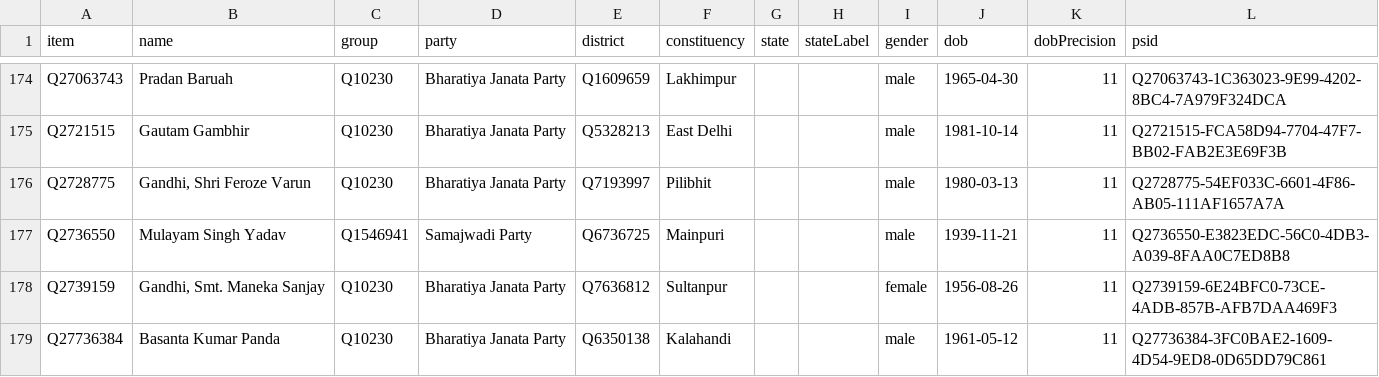
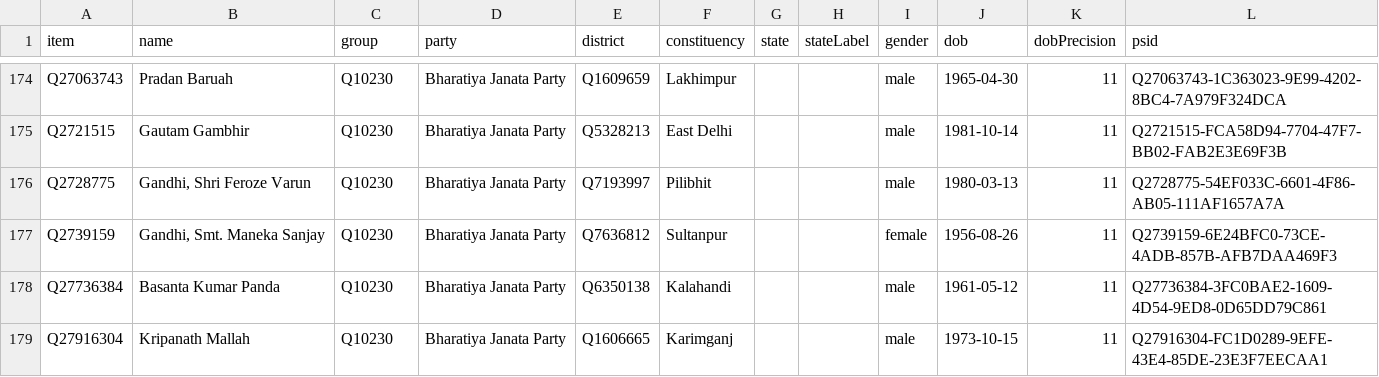
Before and after one commit to every-politician-scrapers/india-lok-sabha, a CSV file: wikidata/results/current-members.csv, drawn as a sheet; only a part is shown, gaps mark what is left out; the shorter side is filled out with more unchanged rows.

```diff
--- a/wikidata/results/current-members.csv
+++ b/wikidata/results/current-members.csv
@@ -176,3 +176,2 @@ Q2721515,Gautam Gambhir,Q10230,Bharatiya Janata Party,Q5328213,East Delhi,,,male
 Q2728775,"Gandhi, Shri Feroze Varun",Q10230,Bharatiya Janata Party,Q7193997,Pilibhit,,,male,1980-03-13,11,Q2728775-54EF033C-6601-4F86-AB05-111AF1657A7A
-Q2736550,Mulayam Singh Yadav,Q1546941,Samajwadi Party,Q6736725,Mainpuri,,,male,1939-11-21,11,Q2736550-E3823EDC-56C0-4DB3-A039-8FAA0C7ED8B8
 Q2739159,"Gandhi, Smt. Maneka Sanjay",Q10230,Bharatiya Janata Party,Q7636812,Sultanpur,,,female,1956-08-26,11,Q2739159-6E24BFC0-73CE-4ADB-857B-AFB7DAA469F3
```
